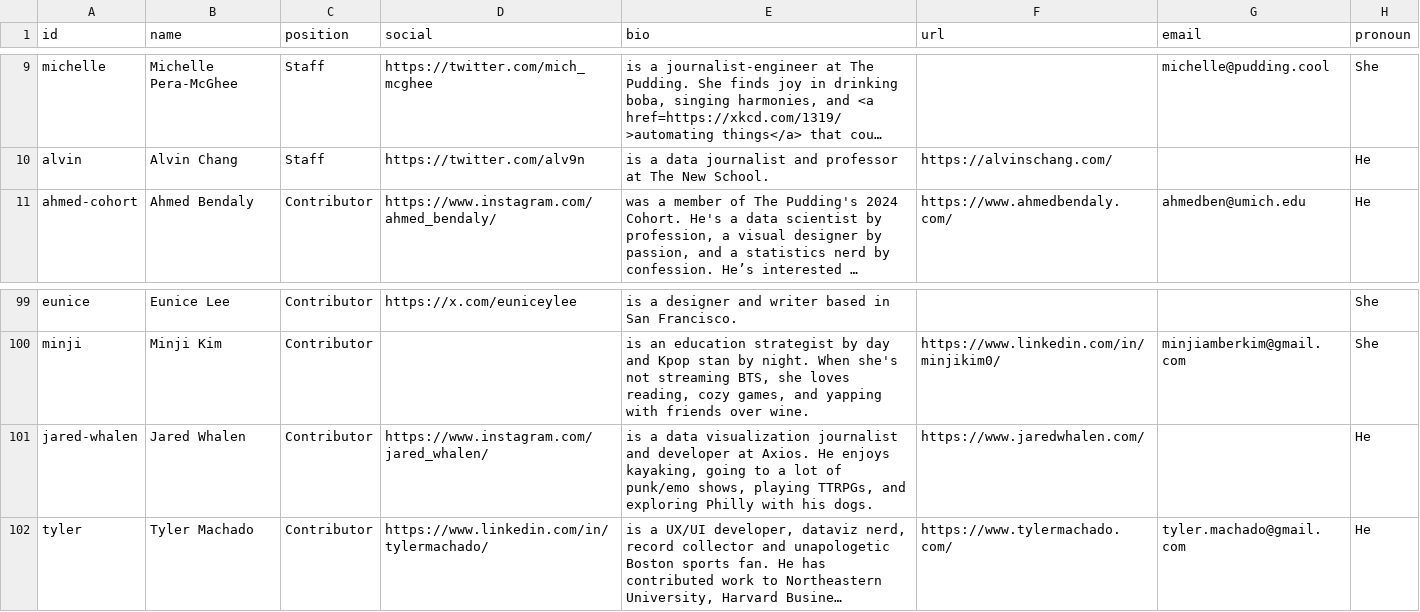
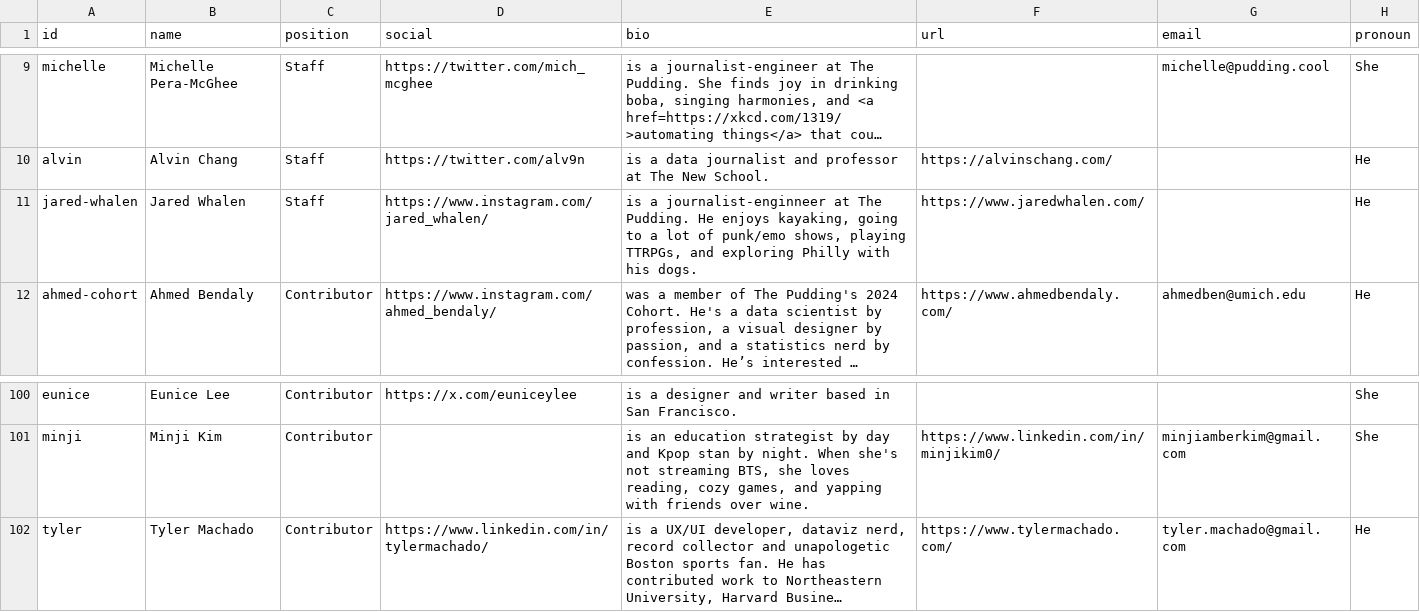
Before and after one commit to the-pudding/website, a CSV file: src/data/authors.csv, drawn as a sheet; only a part is shown, gaps mark what is left out; long unchanged cells end in …; removed rows and columns are numbered as before the commit, all else as after; the diff names each change by its address in the sheet, - before the commit and + after, or states it on an @@ line.

Commit message:
adds jared

```diff
--- a/src/data/authors.csv
+++ b/src/data/authors.csv
+row 11: jared-whalen | Jared Whalen | Staff | https://www.instagram.com/jared_whalen/ | is a journalist-enginneer at The Pudding. He enjoys kayaking, going to a lot of punk/emo shows, playing TTRPGs, and exploring Philly with his dogs. | https://www.jaredwhalen.com/ |  | He
-row 101: jared-whalen | Jared Whalen | Contributor | https://www.instagram.com/jared_whalen/ | is a data visualization journalist and developer at Axios. He enjoys kayaking, going to a lot of punk/emo shows, playing TTRPGs, and exploring Philly with his dogs. | https://www.jaredwhalen.com/ |  | He
```
Also changed, not shown: static/assets/data/search.csv, 26 other files.
